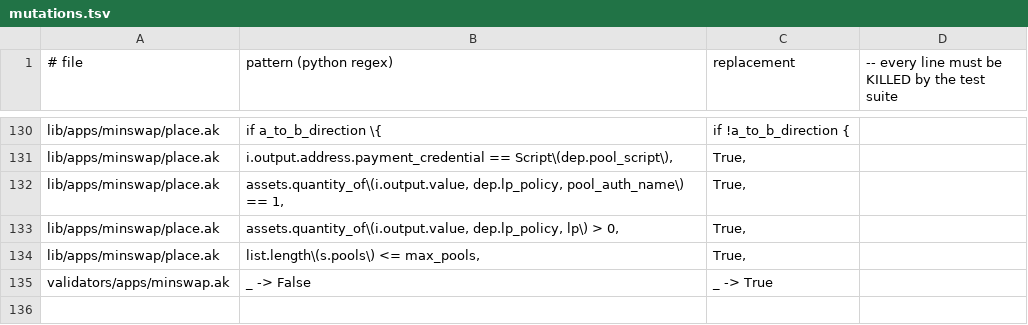
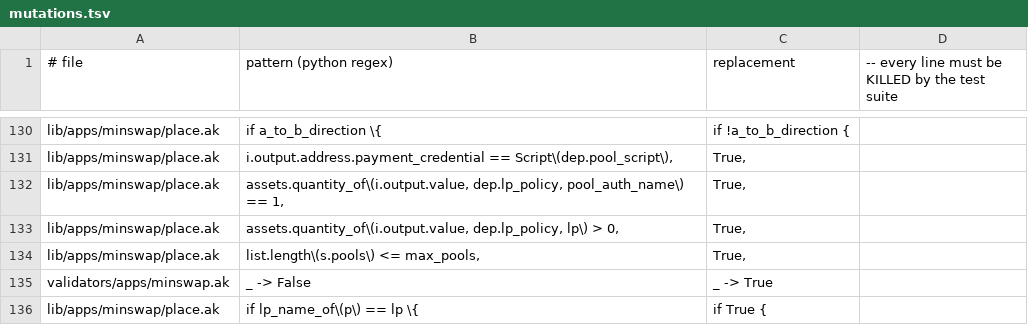
Before and after one commit to gendo-cash/gendo, a TSV file: scripts/mutations.tsv, drawn as a sheet; only a part is shown, gaps mark what is left out.

Commit message:
fix: the price floor reads only the order's genuine pool; review shows app scripts; swap refuses assets outside the pool

```diff
--- a/scripts/mutations.tsv
+++ b/scripts/mutations.tsv
@@ -135 +135,2 @@ lib/apps/minswap/place.ak	list.length\(s.pools\) <= max_pools,	True,
 validators/apps/minswap.ak	      _ -> False	      _ -> True
+lib/apps/minswap/place.ak	          if lp_name_of\(p\) == lp \{	          if True {
```
Also changed, not shown: 22 other files.
